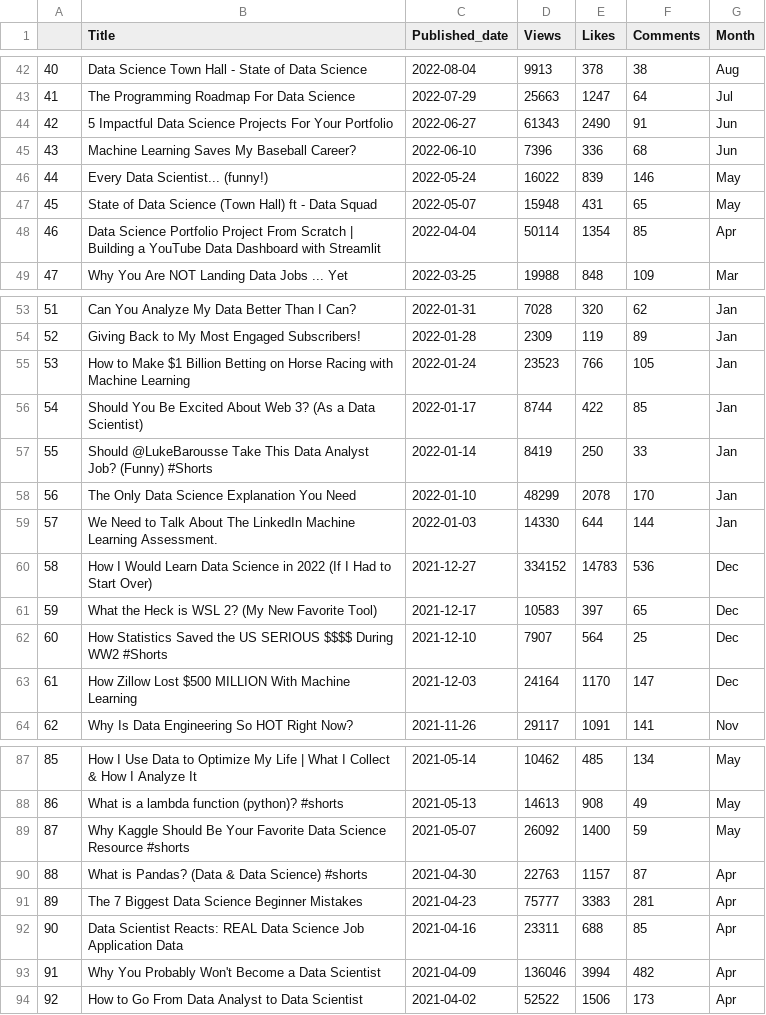
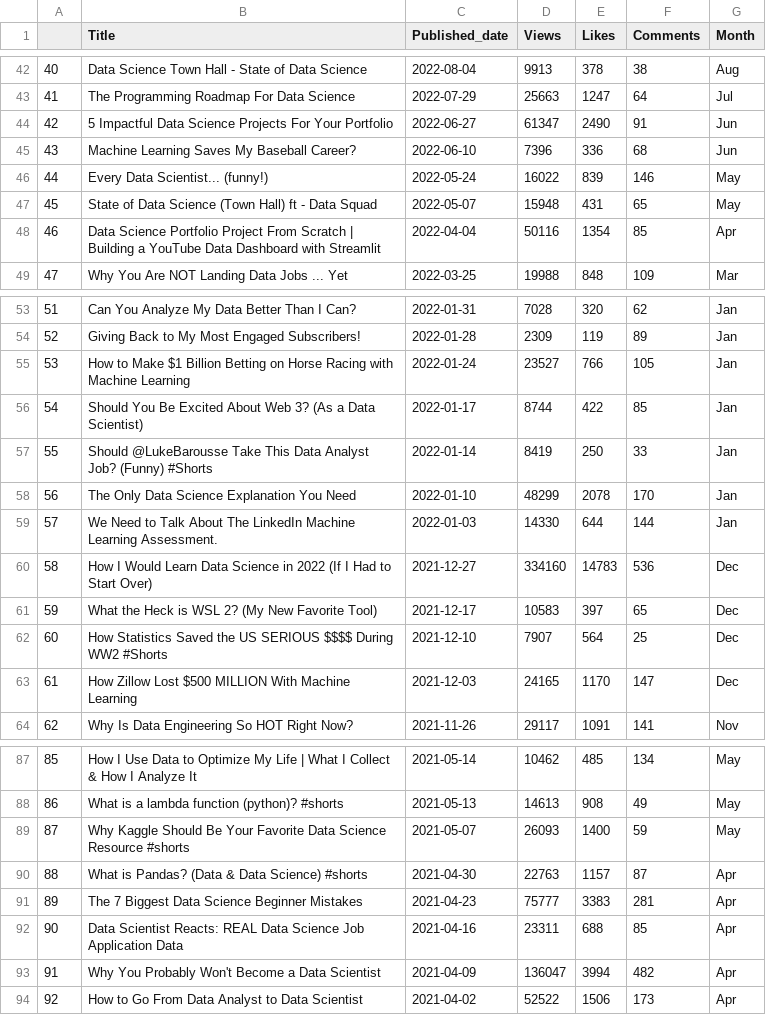
Before and after one commit to zacaugustzac/TrendingTopicForContentCreatorProject, a CSV file: Video_Details(Ken Jee).csv, drawn as a sheet; only a part is shown, gaps mark what is left out; the diff covers the shown part only.

```diff
--- a/Video_Details(Ken Jee).csv
+++ b/Video_Details(Ken Jee).csv
@@ -43,3 +43,3 @@
 41,The Programming Roadmap For Data Science,2022-07-29,25663,1247,64,Jul
-42,5 Impactful Data Science Projects For Your Portfolio,2022-06-27,61343,2490,91,Jun
+42,5 Impactful Data Science Projects For Your Portfolio,2022-06-27,61347,2490,91,Jun
 43,Machine Learning Saves My Baseball Career?,2022-06-10,7396,336,68,Jun
@@ -47,3 +47,3 @@
 45,State of Data Science (Town Hall) ft - Data Squad,2022-05-07,15948,431,65,May
-46,Data Science Portfolio Project From Scratch | Building a YouTube Data Dashboard with Streamlit,2022-04-04,50114,1354,85,Apr
+46,Data Science Portfolio Project From Scratch | Building a YouTube Data Dashboard with Streamlit,2022-04-04,50116,1354,85,Apr
 47,Why You Are NOT Landing Data Jobs ... Yet,2022-03-25,19988,848,109,Mar
@@ -54,3 +54,3 @@
 52,Giving Back to My Most Engaged Subscribers!,2022-01-28,2309,119,89,Jan
-53,How to Make $1 Billion Betting on Horse Racing with Machine Learning,2022-01-24,23523,766,105,Jan
+53,How to Make $1 Billion Betting on Horse Racing with Machine Learning,2022-01-24,23527,766,105,Jan
 54,Should You Be Excited About Web 3? (As a Data Scientist),2022-01-17,8744,422,85,Jan
@@ -59,6 +59,6 @@
 57,We Need to Talk About The LinkedIn Machine Learning Assessment.,2022-01-03,14330,644,144,Jan
-58,How I Would Learn Data Science in 2022 (If I Had to Start Over),2021-12-27,334152,14783,536,Dec
+58,How I Would Learn Data Science in 2022 (If I Had to Start Over),2021-12-27,334160,14783,536,Dec
 59,What the Heck is WSL 2? (My New Favorite Tool),2021-12-17,10583,397,65,Dec
 60,How Statistics Saved the US SERIOUS $$$$ During WW2 #Shorts,2021-12-10,7907,564,25,Dec
-61,How Zillow Lost $500 MILLION With Machine Learning,2021-12-03,24164,1170,147,Dec
+61,How Zillow Lost $500 MILLION With Machine Learning,2021-12-03,24165,1170,147,Dec
 62,Why Is Data Engineering So HOT Right Now?,2021-11-26,29117,1091,141,Nov
@@ -88,3 +88,3 @@
 86,What is a lambda function (python)? #shorts,2021-05-13,14613,908,49,May
-87,Why Kaggle Should Be Your Favorite Data Science Resource #shorts,2021-05-07,26092,1400,59,May
+87,Why Kaggle Should Be Your Favorite Data Science Resource #shorts,2021-05-07,26093,1400,59,May
 88,What is Pandas? (Data & Data Science) #shorts,2021-04-30,22763,1157,87,Apr
@@ -92,3 +92,3 @@
 90,Data Scientist Reacts: REAL Data Science Job Application Data,2021-04-16,23311,688,85,Apr
-91,Why You Probably Won't Become a Data Scientist,2021-04-09,136046,3994,482,Apr
+91,Why You Probably Won't Become a Data Scientist,2021-04-09,136047,3994,482,Apr
 92,How to Go From Data Analyst to Data Scientist,2021-04-02,52522,1506,173,Apr
```
Also changed, not shown: 25 edited cells elsewhere in this file, 2 other files.
